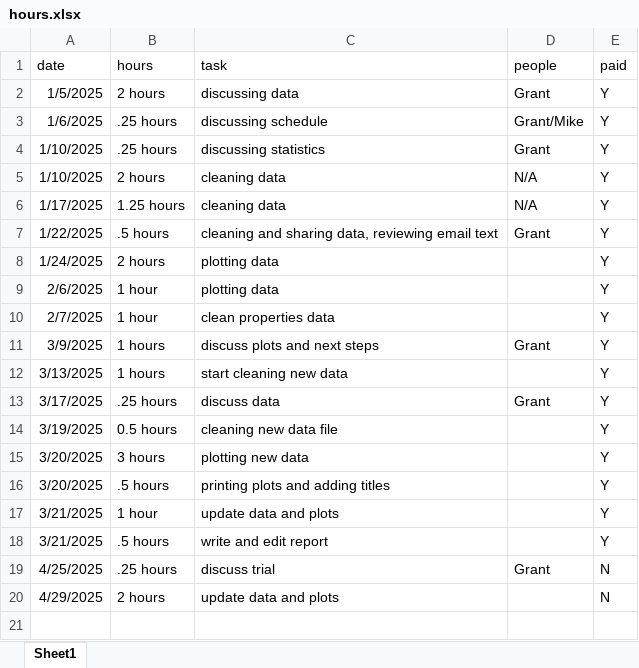
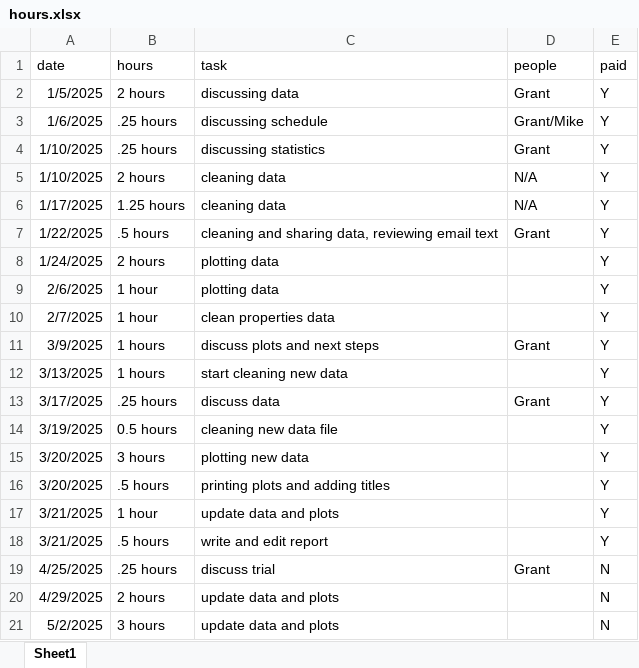
Before and after one commit to thesickish/Grant, an Excel workbook: hours.xlsx, sheet Sheet1, drawn as a sheet; values as stored, in another font and other column widths than the file's, no borders; the diff names each change by its address in the sheet, - before the commit and + after, or states it on an @@ line.

Commit message:
Update data and plots

```diff
--- a/hours.xlsx (sheet Sheet1)
+++ b/hours.xlsx (sheet Sheet1)
+row 21: 5/2/2025 | 3 hours | update data and plots |  | N
```
Also changed, not shown: 30 other files.
